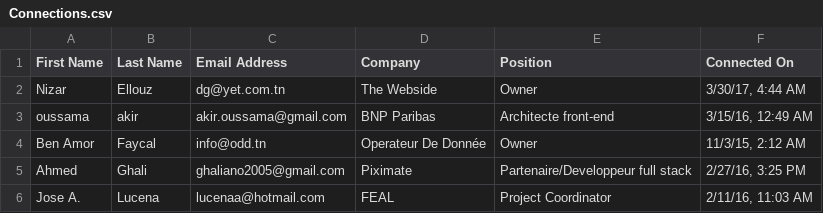
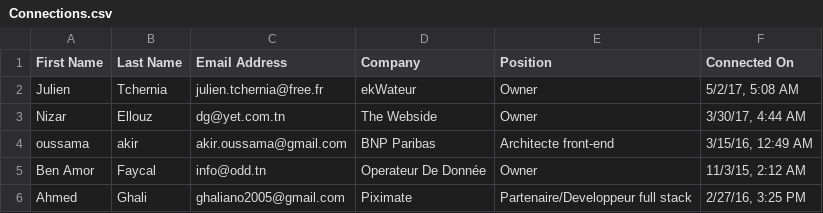
Before and after one commit to shift310/excelToOrganigram, a CSV file: fichiers/Connections.csv, drawn as a sheet; only a part is shown; the shorter side is filled out with more unchanged rows; the diff names each change by its address in the sheet, - before the commit and + after, or states it on an @@ line.

```diff
--- a/fichiers/Connections.csv
+++ b/fichiers/Connections.csv
+row 2: Julien | Tchernia | julien.tchernia@free.fr | ekWateur | Owner | 5/2/17, 5:08 AM
```
Also changed, not shown: 3 other files.
